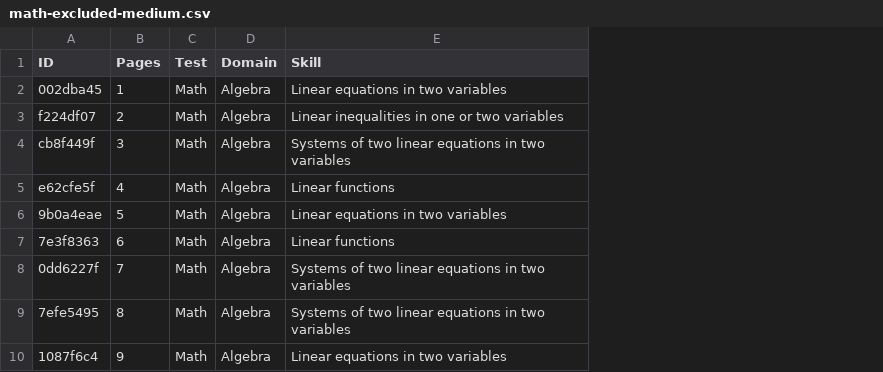
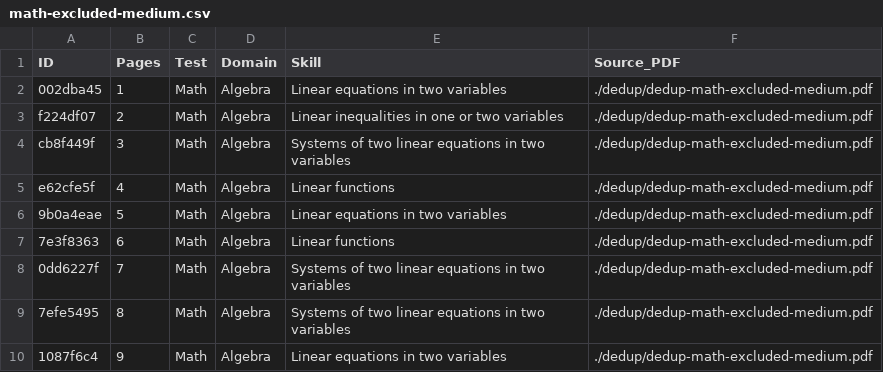
Before and after one commit to michabay05/parse-ssqb, a CSV file: parsed/math-excluded-medium.csv, drawn as a sheet; only a part is shown; the diff names each change by its address in the sheet, - before the commit and + after, or states it on an @@ line.

Commit message:
Create question set; export parsed pdf info into one large combined csv

```diff
--- a/parsed/math-excluded-medium.csv
+++ b/parsed/math-excluded-medium.csv
+column F (Source_PDF), rows 2-10: all ./dedup/dedup-math-excluded-medium.pdf
```
Also changed, not shown: parsed/math-excluded-easy.csv, parsed/math-excluded-hard.csv, 4 other files.
